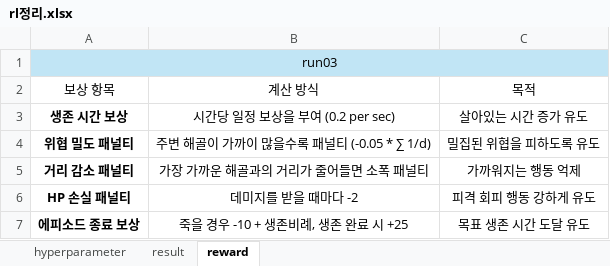
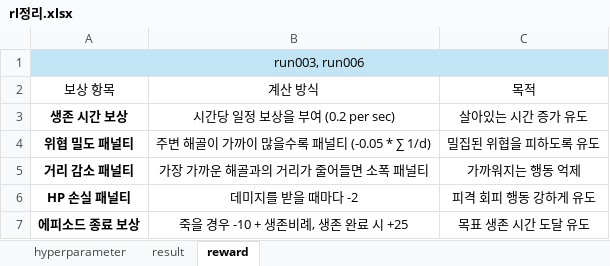
Before and after one commit to JUNWONKIM/player_Slayer, an Excel workbook: finalProject/rl정리.xlsx, sheet reward, drawn as a sheet; values as stored, in another font and other column widths than the file's, no borders; table styles not drawn; the diff names each change by its address in the sheet, - before the commit and + after, or states it on an @@ line.

```diff
--- a/finalProject/rl정리.xlsx (sheet reward)
+++ b/finalProject/rl정리.xlsx (sheet reward)
-A1: run03
+A1: run003, run006
```
Also changed, not shown: sheet hyperparameter, 42 other files.
